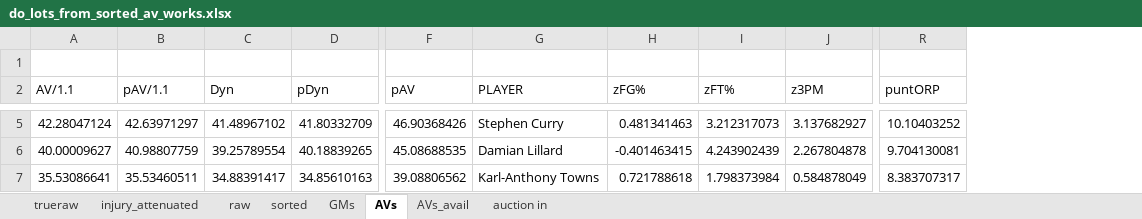
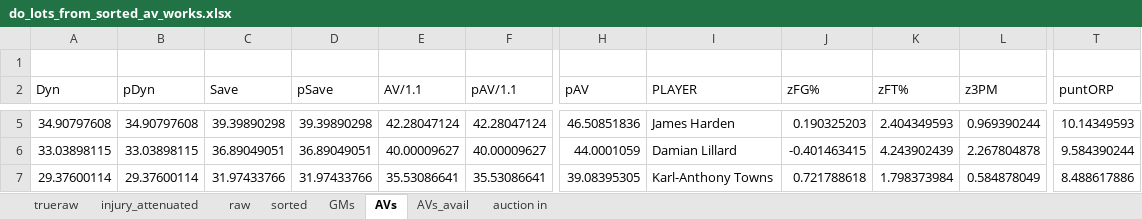
Before and after one commit to robgarbanati/fbb, an Excel workbook: draft/do_lots_from_sorted_av_works.xlsx, sheet AVs, drawn as a sheet; only a part is shown, gaps mark what is left out; values as stored, in another font and other column widths than the file's, no borders; conditional formats not drawn; removed rows and columns are numbered as before the commit, all else as after; the diff covers the shown part only; the diff names each change by its address in the sheet, - before the commit and + after, or states it on an @@ line.

```diff
--- a/draft/do_lots_from_sorted_av_works.xlsx (sheet AVs)
+++ b/draft/do_lots_from_sorted_av_works.xlsx (sheet AVs)
+column A (Dyn), rows 5-7: 34.90797608 | 33.03898115 | 29.37600114
+column B (pDyn), rows 5-7: 34.90797608 | 33.03898115 | 29.37600114
+column C (Save), rows 5-7: 39.39890298 | 36.89049051 | 31.97433766
+column D (pSave), rows 5-7: 39.39890298 | 36.89049051 | 31.97433766
-column C (Dyn), rows 5-7: 41.48967102 | 39.25789554 | 34.88391417
-column D (pDyn), rows 5-7: 41.80332709 | 40.18839265 | 34.85610163
-F5 (pAV/1.1): 42.63971297
+F5 (pAV/1.1): 42.28047124
-H5 (pAV): 46.90368426
+H5 (pAV): 46.50851836
-I5 (PLAYER): Stephen Curry
+I5 (PLAYER): James Harden
-J5 (zFG%): 0.481341463
+J5 (zFG%): 0.190325203
-K5 (zFT%): 3.212317073
+K5 (zFT%): 2.404349593
-L5 (z3PM): 3.137682927
+L5 (z3PM): 0.969390244
-T5 (puntORP): 10.10403252
+T5 (puntORP): 10.14349593
-F6 (pAV/1.1): 40.98807759
+F6 (pAV/1.1): 40.00009627
-H6 (pAV): 45.08688535
+H6 (pAV): 44.0001059
-T6 (puntORP): 9.704130081
+T6 (puntORP): 9.584390244
-F7 (pAV/1.1): 35.53460511
+F7 (pAV/1.1): 35.53086641
-H7 (pAV): 39.08806562
+H7 (pAV): 39.08395305
-T7 (puntORP): 8.383707317
+T7 (puntORP): 8.488617886
```
Also changed, not shown: 1883 edited cells elsewhere in this sheet, sheet sorted, sheet AVs_avail, sheet GMs, sheet raw, sheet auction in, formulas that keep their value, 3 other files.
